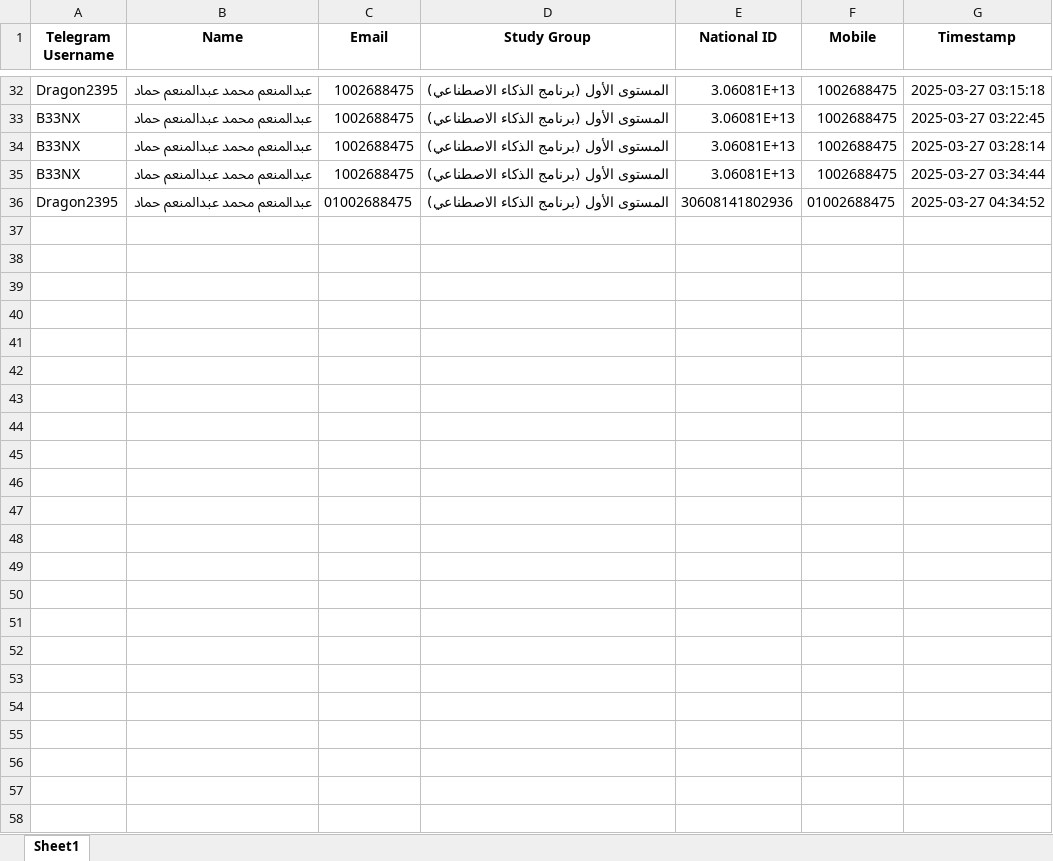
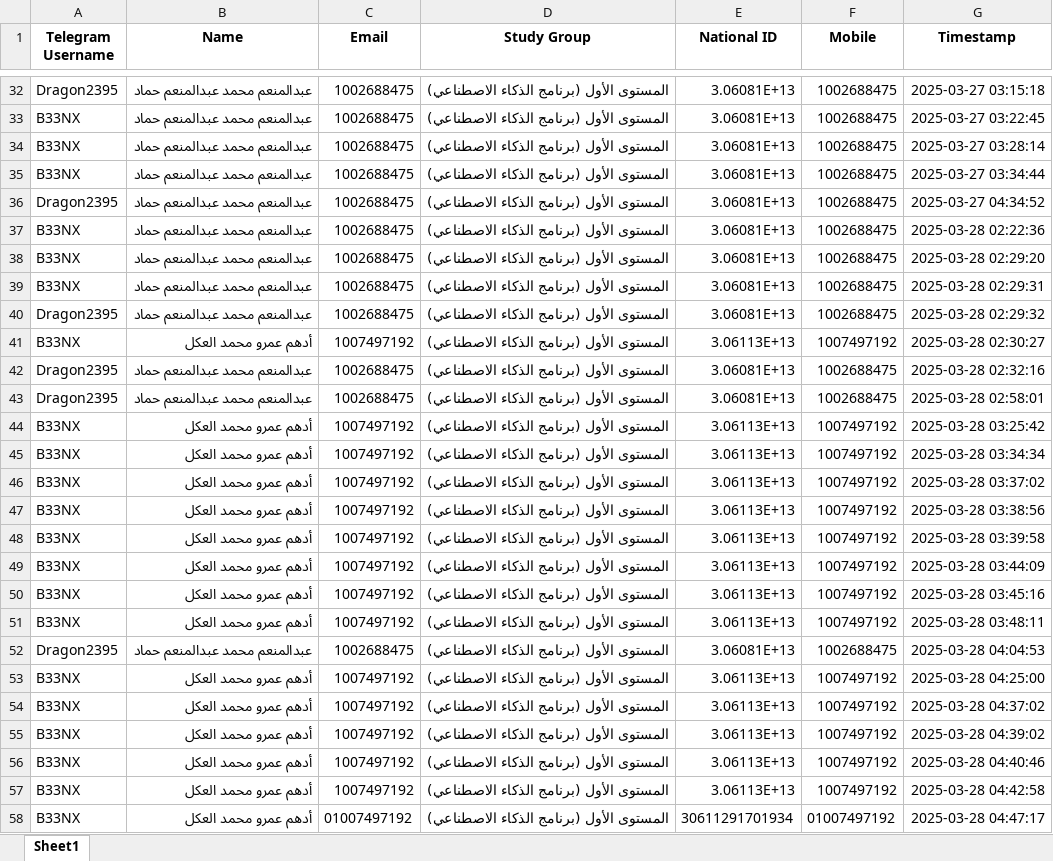
Before and after one commit to 7e3h/FCAI-TGbot, an Excel workbook: users.xlsx, sheet Sheet1, drawn as a sheet; only a part is shown, gaps mark what is left out; values as stored, in another font and other column widths than the file's, no borders; the diff names each change by its address in the sheet, - before the commit and + after, or states it on an @@ line.

```diff
--- a/users.xlsx (sheet Sheet1)
+++ b/users.xlsx (sheet Sheet1)
-C36 (Email): 01002688475
+C36 (Email): 1002688475
-E36 (National ID): 30608141802936
+E36 (National ID): 3.06081E+13
-F36 (Mobile): 01002688475
+F36 (Mobile): 1002688475
+row 37: B33NX | عبدالمنعم محمد عبدالمنعم حماد | 1002688475 | المستوى الأول (برنامج الذكاء الاصطناعي) | 3.06081E+13 | 1002688475 | 2025-03-28 02:22:36
+row 38: B33NX | عبدالمنعم محمد عبدالمنعم حماد | 1002688475 | المستوى الأول (برنامج الذكاء الاصطناعي) | 3.06081E+13 | 1002688475 | 2025-03-28 02:29:20
+row 39: B33NX | عبدالمنعم محمد عبدالمنعم حماد | 1002688475 | المستوى الأول (برنامج الذكاء الاصطناعي) | 3.06081E+13 | 1002688475 | 2025-03-28 02:29:31
+row 40: Dragon2395 | عبدالمنعم محمد عبدالمنعم حماد | 1002688475 | المستوى الأول (برنامج الذكاء الاصطناعي) | 3.06081E+13 | 1002688475 | 2025-03-28 02:29:32
+row 41: B33NX | أدهم عمرو محمد العكل | 1007497192 | المستوى الأول (برنامج الذكاء الاصطناعي) | 3.06113E+13 | 1007497192 | 2025-03-28 02:30:27
+row 42: Dragon2395 | عبدالمنعم محمد عبدالمنعم حماد | 1002688475 | المستوى الأول (برنامج الذكاء الاصطناعي) | 3.06081E+13 | 1002688475 | 2025-03-28 02:32:16
+row 43: Dragon2395 | عبدالمنعم محمد عبدالمنعم حماد | 1002688475 | المستوى الأول (برنامج الذكاء الاصطناعي) | 3.06081E+13 | 1002688475 | 2025-03-28 02:58:01
+row 44: B33NX | أدهم عمرو محمد العكل | 1007497192 | المستوى الأول (برنامج الذكاء الاصطناعي) | 3.06113E+13 | 1007497192 | 2025-03-28 03:25:42
+row 45: B33NX | أدهم عمرو محمد العكل | 1007497192 | المستوى الأول (برنامج الذكاء الاصطناعي) | 3.06113E+13 | 1007497192 | 2025-03-28 03:34:34
+row 46: B33NX | أدهم عمرو محمد العكل | 1007497192 | المستوى الأول (برنامج الذكاء الاصطناعي) | 3.06113E+13 | 1007497192 | 2025-03-28 03:37:02
+row 47: B33NX | أدهم عمرو محمد العكل | 1007497192 | المستوى الأول (برنامج الذكاء الاصطناعي) | 3.06113E+13 | 1007497192 | 2025-03-28 03:38:56
+row 48: B33NX | أدهم عمرو محمد العكل | 1007497192 | المستوى الأول (برنامج الذكاء الاصطناعي) | 3.06113E+13 | 1007497192 | 2025-03-28 03:39:58
+row 49: B33NX | أدهم عمرو محمد العكل | 1007497192 | المستوى الأول (برنامج الذكاء الاصطناعي) | 3.06113E+13 | 1007497192 | 2025-03-28 03:44:09
+row 50: B33NX | أدهم عمرو محمد العكل | 1007497192 | المستوى الأول (برنامج الذكاء الاصطناعي) | 3.06113E+13 | 1007497192 | 2025-03-28 03:45:16
+row 51: B33NX | أدهم عمرو محمد العكل | 1007497192 | المستوى الأول (برنامج الذكاء الاصطناعي) | 3.06113E+13 | 1007497192 | 2025-03-28 03:48:11
+row 52: Dragon2395 | عبدالمنعم محمد عبدالمنعم حماد | 1002688475 | المستوى الأول (برنامج الذكاء الاصطناعي) | 3.06081E+13 | 1002688475 | 2025-03-28 04:04:53
+row 53: B33NX | أدهم عمرو محمد العكل | 1007497192 | المستوى الأول (برنامج الذكاء الاصطناعي) | 3.06113E+13 | 1007497192 | 2025-03-28 04:25:00
+row 54: B33NX | أدهم عمرو محمد العكل | 1007497192 | المستوى الأول (برنامج الذكاء الاصطناعي) | 3.06113E+13 | 1007497192 | 2025-03-28 04:37:02
+row 55: B33NX | أدهم عمرو محمد العكل | 1007497192 | المستوى الأول (برنامج الذكاء الاصطناعي) | 3.06113E+13 | 1007497192 | 2025-03-28 04:39:02
+row 56: B33NX | أدهم عمرو محمد العكل | 1007497192 | المستوى الأول (برنامج الذكاء الاصطناعي) | 3.06113E+13 | 1007497192 | 2025-03-28 04:40:46
+row 57: B33NX | أدهم عمرو محمد العكل | 1007497192 | المستوى الأول (برنامج الذكاء الاصطناعي) | 3.06113E+13 | 1007497192 | 2025-03-28 04:42:58
+row 58: B33NX | أدهم عمرو محمد العكل | 01007497192 | المستوى الأول (برنامج الذكاء الاصطناعي) | 30611291701934 | 01007497192 | 2025-03-28 04:47:17
```
Also changed, not shown: 13 other files.
